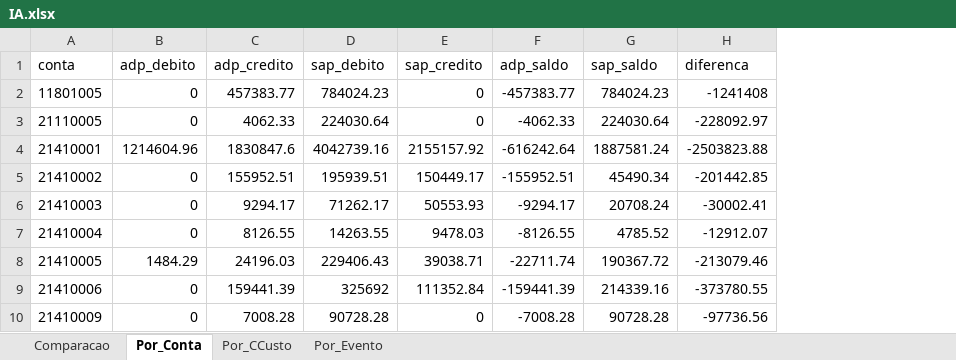
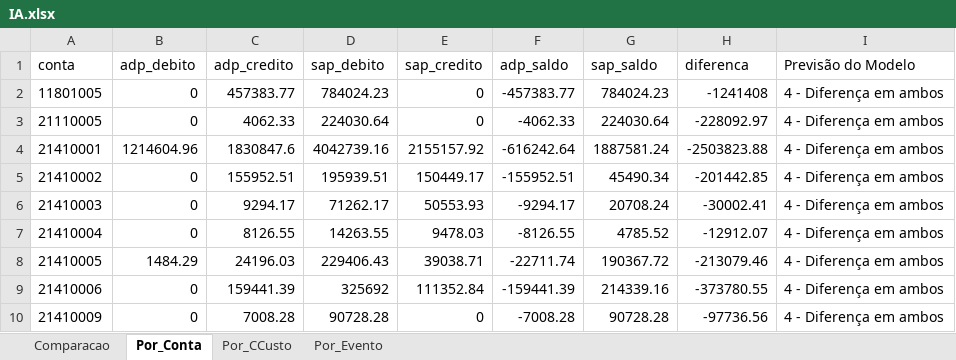
Before and after one commit to CesarAugustoNeves/Projeto_Integrador5, an Excel workbook: IA.xlsx, sheet Por_Conta, drawn as a sheet; only a part is shown; values as stored, in another font and other column widths than the file's, no borders; the diff names each change by its address in the sheet, - before the commit and + after, or states it on an @@ line.

```diff
--- a/IA.xlsx (sheet Por_Conta)
+++ b/IA.xlsx (sheet Por_Conta)
+column I (Previsão do Modelo), rows 2-10: all 4 - Diferença em ambos
```
Also changed, not shown: sheet Por_Evento, sheet Por_CCusto, Resultado_Auditoria_IA.xlsx, dados/user/IA.xlsx, 12 other files.
